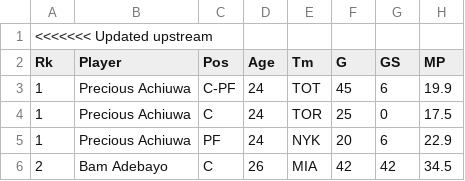
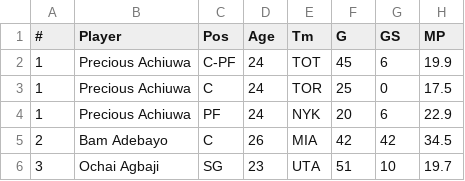
Before and after one commit to ryanzambrano/scout-ai, a CSV file: model/nbaStats.csv, drawn as a sheet; only a part is shown; the shorter side is filled out with more unchanged rows; removed rows and columns are numbered as before the commit, all else as after; rows hold the shown columns only; the diff names each change by its address in the sheet, - before the commit and + after, or states it on an @@ line.

Commit message:
update nbaStats to have same target variable so that I can join tables using pandas with basketballgm

```diff
--- a/model/nbaStats.csv
+++ b/model/nbaStats.csv
-row 1: <<<<<<< Updated upstream
-A1: Rk
+A1: #
```
Also changed, not shown: model/c.csv.
